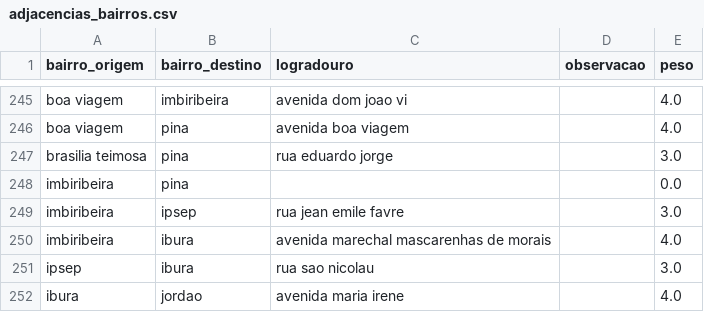
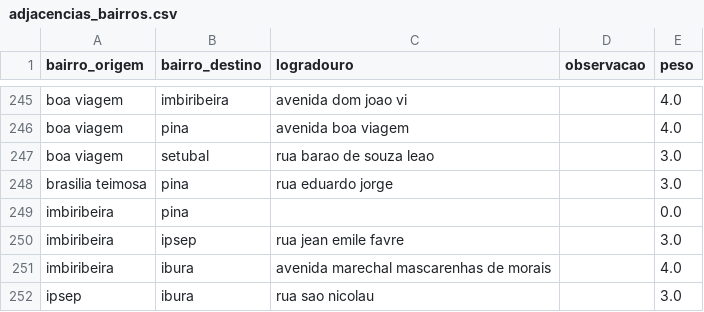
Before and after one commit to apabsp/TrabalhoDeGrafos, a CSV file: projeto-grafos/data/adjacencias_bairros.csv, drawn as a sheet; only a part is shown, gaps mark what is left out; the shorter side is filled out with more unchanged rows.

Commit message:
Incluindo ligação Boa Viagem-Setúbal

```diff
--- a/projeto-grafos/data/adjacencias_bairros.csv
+++ b/projeto-grafos/data/adjacencias_bairros.csv
@@ -246,2 +246,3 @@ boa viagem,imbiribeira,avenida dom joao vi,,4.0
 boa viagem,pina,avenida boa viagem,,4.0
+boa viagem,setubal,rua barao de souza leao,,3.0
 brasilia teimosa,pina,rua eduardo jorge,,3.0
```
